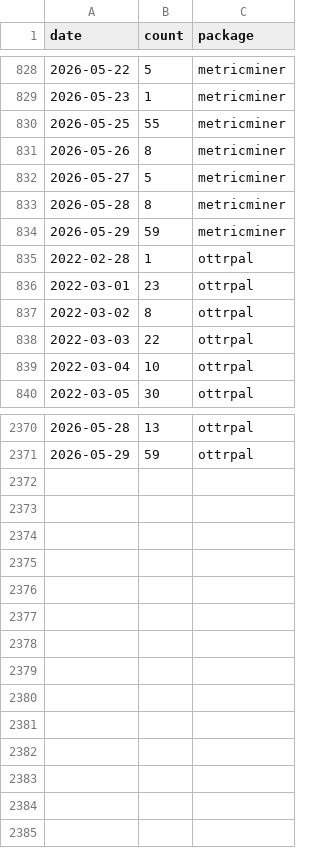
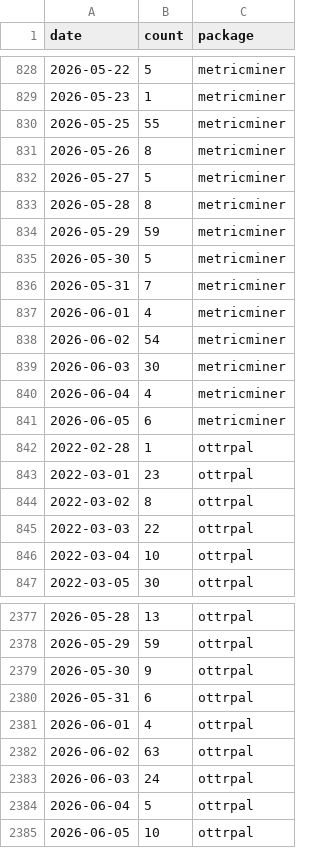
Before and after one commit to BioDataSage/fair25_metrics, a TSV file: metricminer_data/cran/cran.tsv, drawn as a sheet; only a part is shown, gaps mark what is left out; the diff names each change by its address in the sheet, - before the commit and + after, or states it on an @@ line.

```diff
--- a/metricminer_data/cran/cran.tsv
+++ b/metricminer_data/cran/cran.tsv
+row 835: 2026-05-30 | 5 | metricminer
+row 836: 2026-05-31 | 7 | metricminer
+row 837: 2026-06-01 | 4 | metricminer
+row 838: 2026-06-02 | 54 | metricminer
+row 839: 2026-06-03 | 30 | metricminer
+row 840: 2026-06-04 | 4 | metricminer
+row 841: 2026-06-05 | 6 | metricminer
+row 2379: 2026-05-30 | 9 | ottrpal
+row 2380: 2026-05-31 | 6 | ottrpal
+row 2381: 2026-06-01 | 4 | ottrpal
+row 2382: 2026-06-02 | 63 | ottrpal
+row 2383: 2026-06-03 | 24 | ottrpal
+row 2384: 2026-06-04 | 5 | ottrpal
+row 2385: 2026-06-05 | 10 | ottrpal
```
